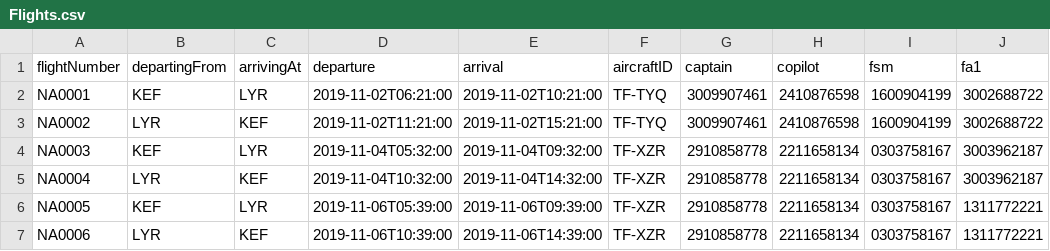
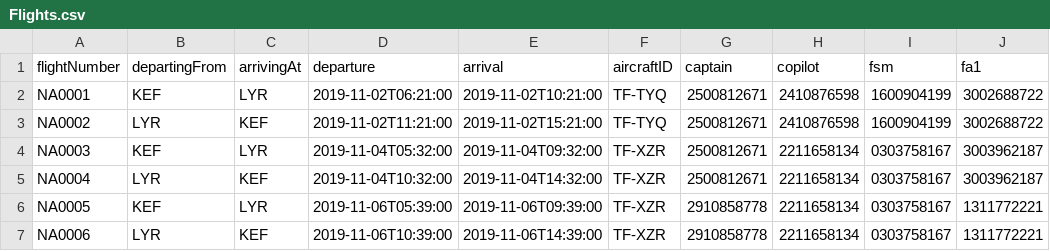
Before and after one commit to DonNinja/VLN-1, a CSV file: STUDENTDATA/Flights.csv, drawn as a sheet; only a part is shown; the diff names each change by its address in the sheet, - before the commit and + after, or states it on an @@ line.

Commit message:
Lagaði add captain to work trip

```diff
--- a/STUDENTDATA/Flights.csv
+++ b/STUDENTDATA/Flights.csv
-G2:G3 (captain): 3009907461
+G2:G3 (captain): 2500812671
-G4:G5 (captain): 2910858778
+G4:G5 (captain): 2500812671
```
Also changed, not shown: 8 other files.
